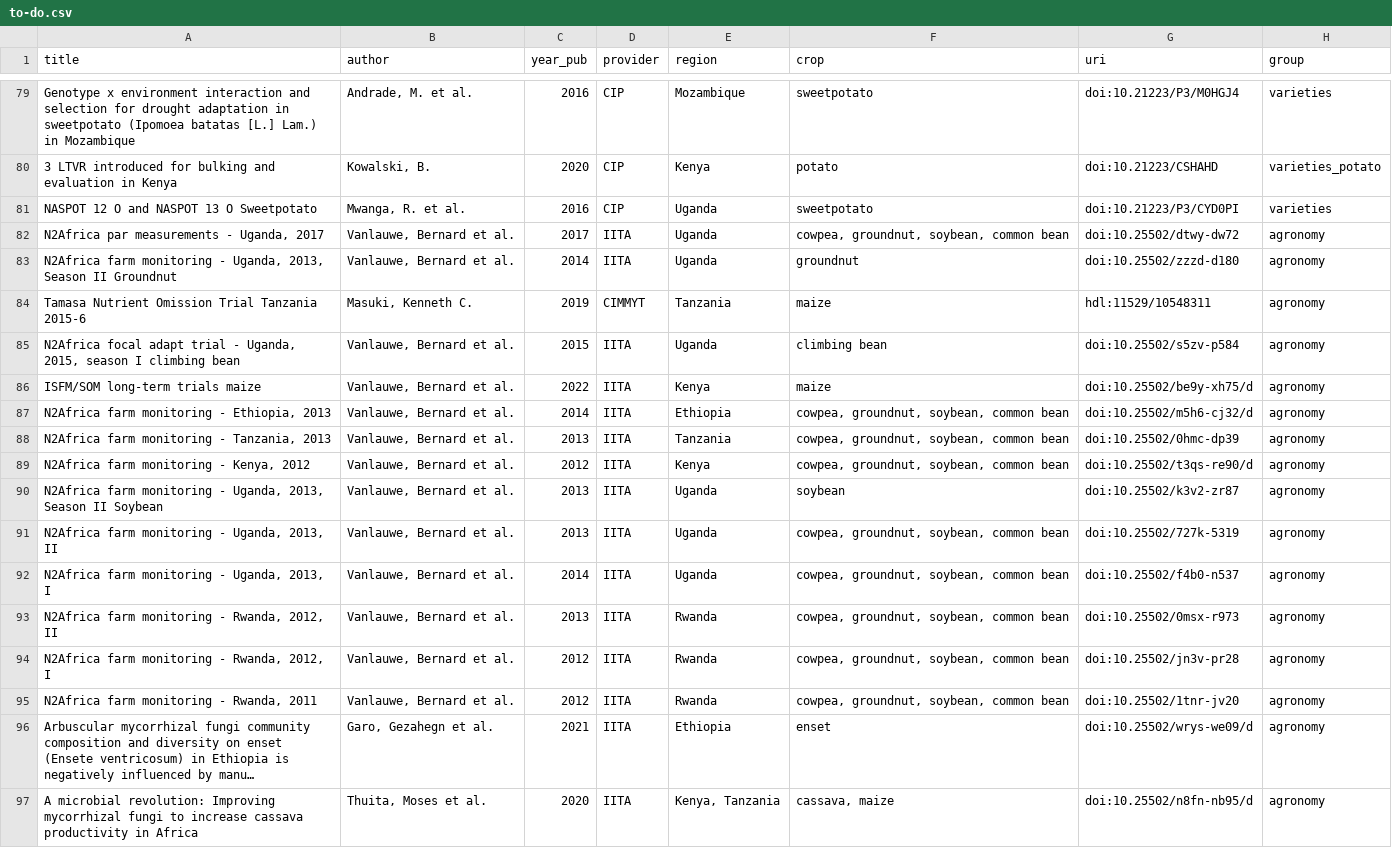
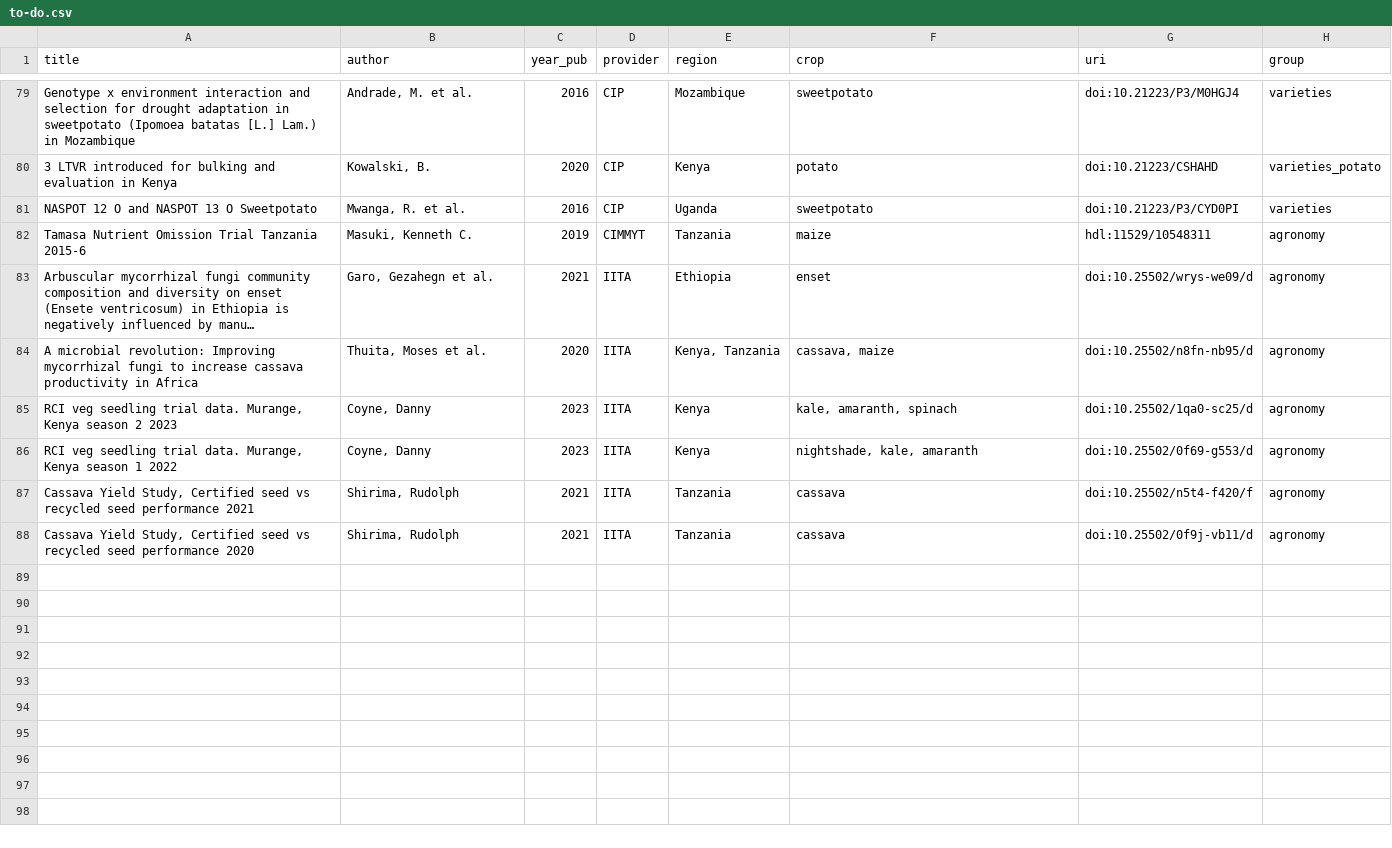
Before and after one commit to carob-data/carob, a CSV file: misc/todo/to-do.csv, drawn as a sheet; only a part is shown, gaps mark what is left out; long unchanged cells end in …; removed rows and columns are numbered as before the commit, all else as after; the diff names each change by its address in the sheet, - before the commit and + after, or states it on an @@ line.

Commit message:
Remove 13 duplicate IITA rows already tracked in review log, add 4 new East Africa agronomy datasets to to-do list

```diff
--- a/misc/todo/to-do.csv
+++ b/misc/todo/to-do.csv
-row 82: N2Africa par measurements - Uganda, 2017 | Vanlauwe, Bernard et al. | 2017 | IITA | Uganda | cowpea, groundnut, soybean, common bean | doi:10.25502/dtwy-dw72 | agronomy
-row 83: N2Africa farm monitoring - Uganda, 2013, Season II Groundnut | Vanlauwe, Bernard et al. | 2014 | IITA | Uganda | groundnut | doi:10.25502/zzzd-d180 | agronomy
-row 85: N2Africa focal adapt trial - Uganda, 2015, season I climbing bean | Vanlauwe, Bernard et al. | 2015 | IITA | Uganda | climbing bean | doi:10.25502/s5zv-p584 | agronomy
-row 86: ISFM/SOM long-term trials maize | Vanlauwe, Bernard et al. | 2022 | IITA | Kenya | maize | doi:10.25502/be9y-xh75/d | agronomy
-row 87: N2Africa farm monitoring - Ethiopia, 2013 | Vanlauwe, Bernard et al. | 2014 | IITA | Ethiopia | cowpea, groundnut, soybean, common bean | doi:10.25502/m5h6-cj32/d | agronomy
-row 88: N2Africa farm monitoring - Tanzania, 2013 | Vanlauwe, Bernard et al. | 2013 | IITA | Tanzania | cowpea, groundnut, soybean, common bean | doi:10.25502/0hmc-dp39 | agronomy
-row 89: N2Africa farm monitoring - Kenya, 2012 | Vanlauwe, Bernard et al. | 2012 | IITA | Kenya | cowpea, groundnut, soybean, common bean | doi:10.25502/t3qs-re90/d | agronomy
-row 90: N2Africa farm monitoring - Uganda, 2013, Season II Soybean | Vanlauwe, Bernard et al. | 2013 | IITA | Uganda | soybean | doi:10.25502/k3v2-zr87 | agronomy
-row 91: N2Africa farm monitoring - Uganda, 2013, II | Vanlauwe, Bernard et al. | 2013 | IITA | Uganda | cowpea, groundnut, soybean, common bean | doi:10.25502/727k-5319 | agronomy
-row 92: N2Africa farm monitoring - Uganda, 2013, I | Vanlauwe, Bernard et al. | 2014 | IITA | Uganda | cowpea, groundnut, soybean, common bean | doi:10.25502/f4b0-n537 | agronomy
-row 93: N2Africa farm monitoring - Rwanda, 2012, II | Vanlauwe, Bernard et al. | 2013 | IITA | Rwanda | cowpea, groundnut, soybean, common bean | doi:10.25502/0msx-r973 | agronomy
-row 94: N2Africa farm monitoring - Rwanda, 2012, I | Vanlauwe, Bernard et al. | 2012 | IITA | Rwanda | cowpea, groundnut, soybean, common bean | doi:10.25502/jn3v-pr28 | agronomy
-row 95: N2Africa farm monitoring - Rwanda, 2011 | Vanlauwe, Bernard et al. | 2012 | IITA | Rwanda | cowpea, groundnut, soybean, common bean | doi:10.25502/1tnr-jv20 | agronomy
+row 85: RCI veg seedling trial data. Murange, Kenya season 2 2023 | Coyne, Danny | 2023 | IITA | Kenya | kale, amaranth, spinach | doi:10.25502/1qa0-sc25/d | agronomy
+row 86: RCI veg seedling trial data. Murange, Kenya season 1 2022 | Coyne, Danny | 2023 | IITA | Kenya | nightshade, kale, amaranth | doi:10.25502/0f69-g553/d | agronomy
+row 87: Cassava Yield Study, Certified seed vs recycled seed performance 2021 | Shirima, Rudolph | 2021 | IITA | Tanzania | cassava | doi:10.25502/n5t4-f420/f | agronomy
+row 88: Cassava Yield Study, Certified seed vs recycled seed performance 2020 | Shirima, Rudolph | 2021 | IITA | Tanzania | cassava | doi:10.25502/0f9j-vb11/d | agronomy
```
